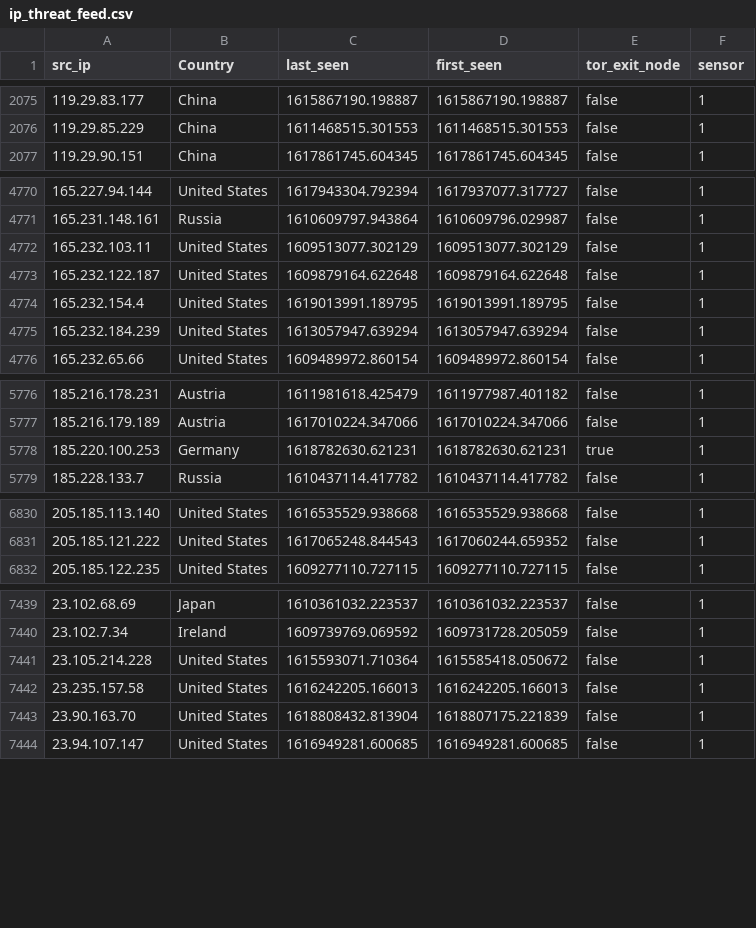
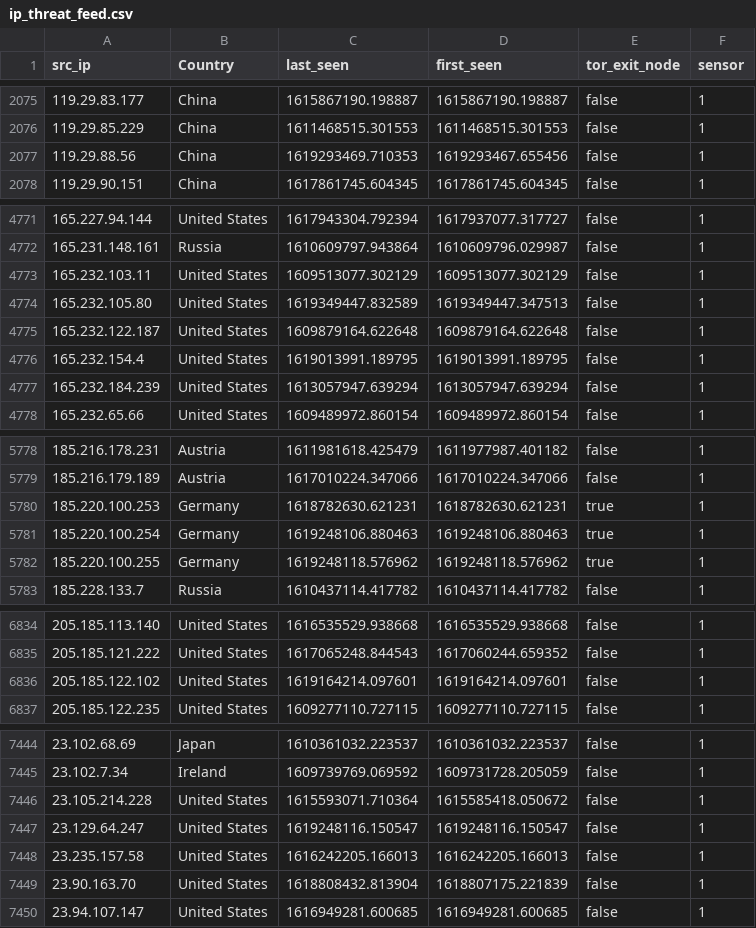
Before and after one commit to tankmek/threatfeed, a CSV file: ip_threat_feed.csv, drawn as a sheet; only a part is shown, gaps mark what is left out; the diff covers the shown part only.

Commit message:
automated feed update

```diff
--- a/ip_threat_feed.csv
+++ b/ip_threat_feed.csv
@@ -2076,2 +2076,3 @@
 "119.29.85.229",China,"1611468515.301553","1611468515.301553",false,1
+"119.29.88.56",China,"1619293469.710353","1619293467.655456",false,1
 "119.29.90.151",China,"1617861745.604345","1617861745.604345",false,1
@@ -4772,2 +4773,3 @@
 "165.232.103.11","United States","1609513077.302129","1609513077.302129",false,1
+"165.232.105.80","United States","1619349447.832589","1619349447.347513",false,1
 "165.232.122.187","United States","1609879164.622648","1609879164.622648",false,1
@@ -5778,2 +5780,4 @@
 "185.220.100.253",Germany,"1618782630.621231","1618782630.621231",true,1
+"185.220.100.254",Germany,"1619248106.880463","1619248106.880463",true,1
+"185.220.100.255",Germany,"1619248118.576962","1619248118.576962",true,1
 "185.228.133.7",Russia,"1610437114.417782","1610437114.417782",false,1
@@ -6831,2 +6835,3 @@
 "205.185.121.222","United States","1617065248.844543","1617060244.659352",false,1
+"205.185.122.102","United States","1619164214.097601","1619164214.097601",false,1
 "205.185.122.235","United States","1609277110.727115","1609277110.727115",false,1
@@ -7441,2 +7446,3 @@
 "23.105.214.228","United States","1615593071.710364","1615585418.050672",false,1
+"23.129.64.247","United States","1619248116.150547","1619248116.150547",false,1
 "23.235.157.58","United States","1616242205.166013","1616242205.166013",false,1
```
Also changed, not shown: 1 added row and 10 edited cells elsewhere in this file.
